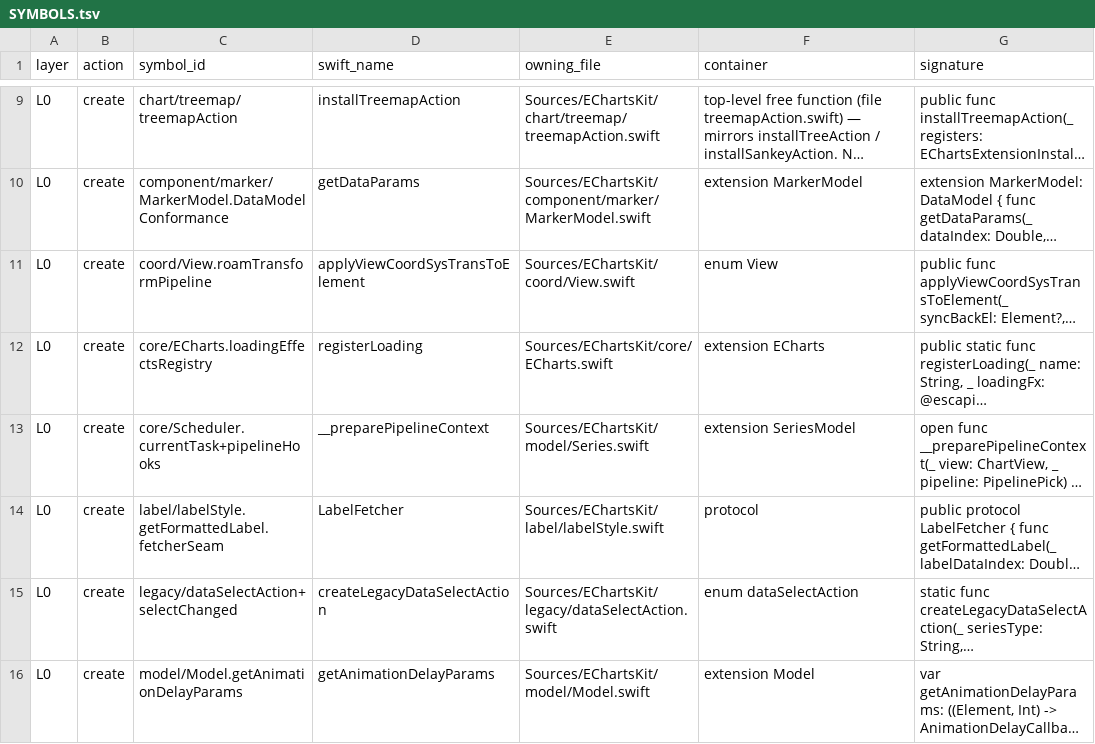
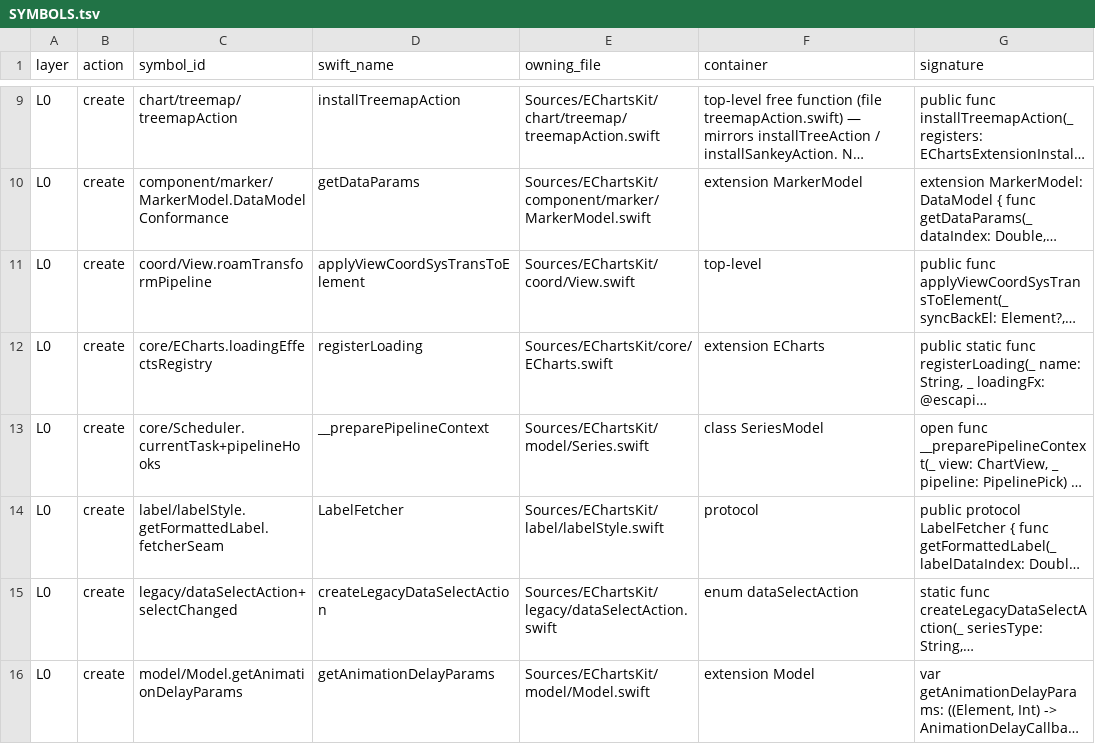
Before and after one commit to andy-sheng/EChartsSwift, a TSV file: SYMBOLS.tsv, drawn as a sheet; only a part is shown, gaps mark what is left out; long unchanged cells end in …; the diff names each change by its address in the sheet, - before the commit and + after, or states it on an @@ line.

```diff
--- a/SYMBOLS.tsv
+++ b/SYMBOLS.tsv
-F11 (container): enum View
+F11 (container): top-level
-F13 (container): extension SeriesModel
+F13 (container): class SeriesModel
```
